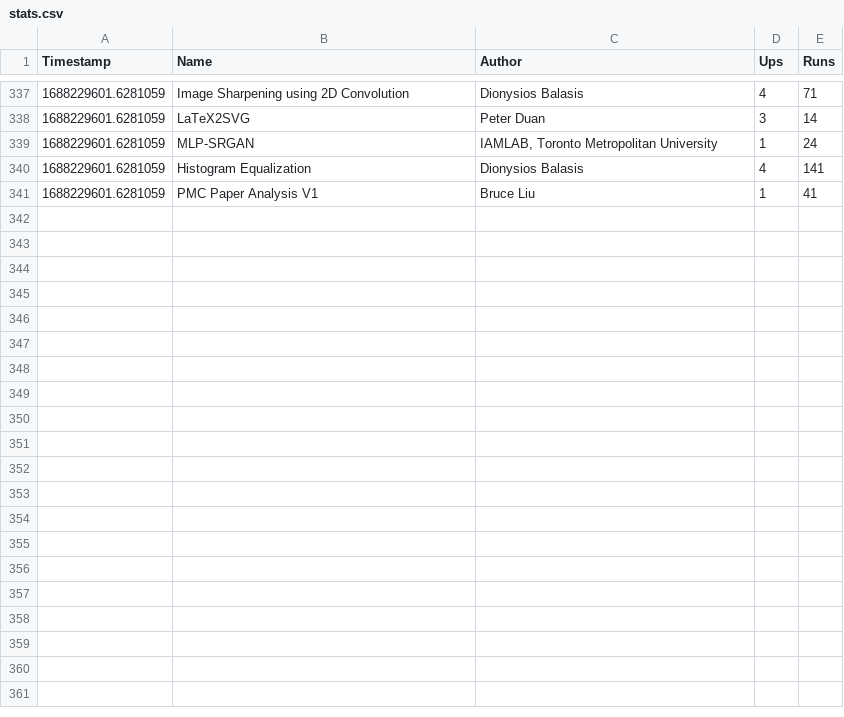
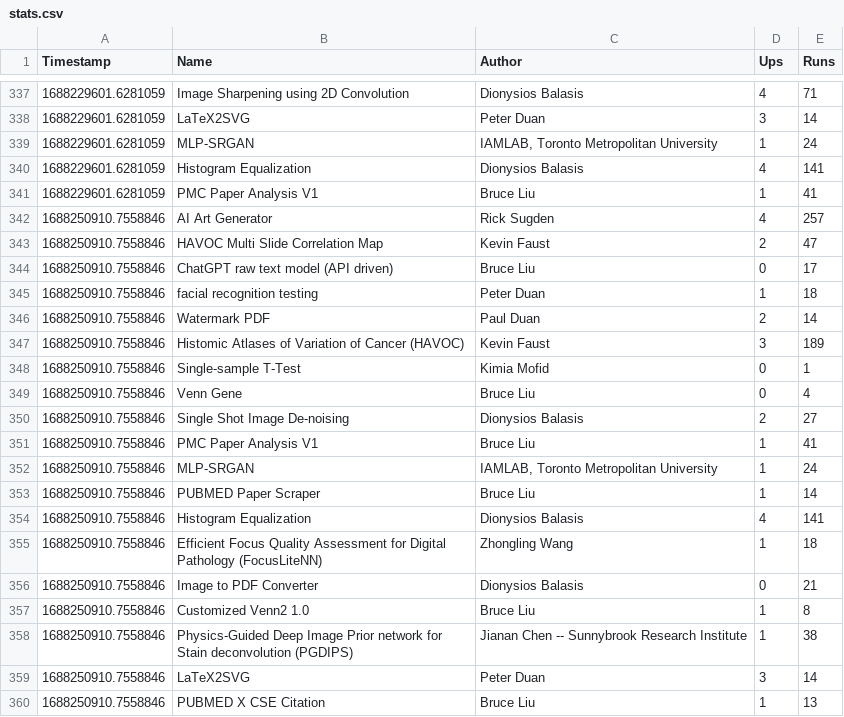
Before and after one commit to duanxianpi/CODIDO-stats, a CSV file: stats.csv, drawn as a sheet; only a part is shown, gaps mark what is left out; the diff covers the shown part only; the diff names each change by its address in the sheet, - before the commit and + after, or states it on an @@ line.

```diff
--- a/stats.csv
+++ b/stats.csv
+row 342: 1688250910.7558846 | AI Art Generator | Rick Sugden | 4 | 257
+row 343: 1688250910.7558846 | HAVOC Multi Slide Correlation Map | Kevin Faust | 2 | 47
+row 344: 1688250910.7558846 | ChatGPT raw text model (API driven) | Bruce Liu | 0 | 17
+row 345: 1688250910.7558846 | facial recognition testing | Peter Duan | 1 | 18
+row 346: 1688250910.7558846 | Watermark PDF | Paul Duan | 2 | 14
+row 347: 1688250910.7558846 | Histomic Atlases of Variation of Cancer (HAVOC) | Kevin Faust | 3 | 189
+row 348: 1688250910.7558846 | Single-sample T-Test | Kimia Mofid | 0 | 1
+row 349: 1688250910.7558846 | Venn Gene | Bruce Liu | 0 | 4
+row 350: 1688250910.7558846 | Single Shot Image De-noising | Dionysios Balasis | 2 | 27
+row 351: 1688250910.7558846 | PMC Paper Analysis V1 | Bruce Liu | 1 | 41
+row 352: 1688250910.7558846 | MLP-SRGAN | IAMLAB, Toronto Metropolitan University | 1 | 24
+row 353: 1688250910.7558846 | PUBMED Paper Scraper | Bruce Liu | 1 | 14
+row 354: 1688250910.7558846 | Histogram Equalization | Dionysios Balasis | 4 | 141
+row 355: 1688250910.7558846 | Efficient Focus Quality Assessment for Digital Pathology (FocusLiteNN) | Zhongling Wang | 1 | 18
+row 356: 1688250910.7558846 | Image to PDF Converter | Dionysios Balasis | 0 | 21
+row 357: 1688250910.7558846 | Customized Venn2 1.0 | Bruce Liu | 1 | 8
+row 358: 1688250910.7558846 | Physics-Guided Deep Image Prior network for Stain deconvolution (PGDIPS) | Jianan Chen -- Sunnybrook Research Institute | 1 | 38
+row 359: 1688250910.7558846 | LaTeX2SVG | Peter Duan | 3 | 14
+row 360: 1688250910.7558846 | PUBMED X CSE Citation | Bruce Liu | 1 | 13
```
Also changed, not shown: 15 added rows elsewhere in this file, 1 other file.
